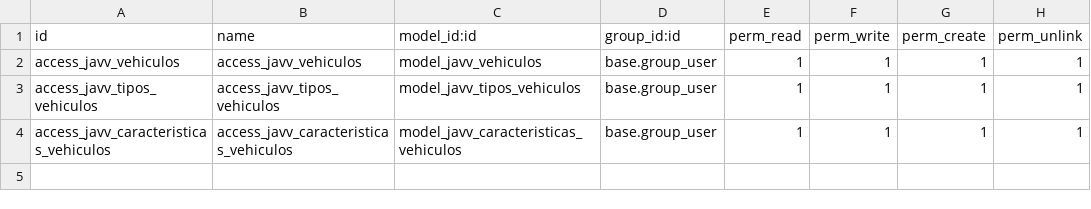
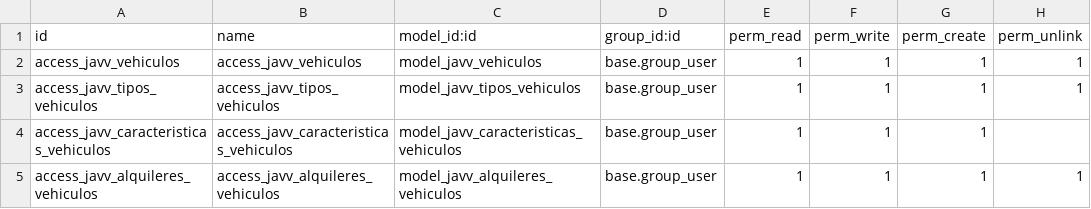
Before and after one commit to aakunoo/SG-Empresarial-DAM2, a CSV file: Practicas/Practica10/javv_modulo_vehiculos/security/ir.model.access.csv, drawn as a sheet.

```diff
--- a/Practicas/Practica10/javv_modulo_vehiculos/security/ir.model.access.csv
+++ b/Practicas/Practica10/javv_modulo_vehiculos/security/ir.model.access.csv
@@ -3,2 +3,3 @@ access_javv_vehiculos,access_javv_vehiculos,model_javv_vehiculos,base.group_user
 access_javv_tipos_vehiculos,access_javv_tipos_vehiculos,model_javv_tipos_vehiculos,base.group_user,1,1,1,1
-access_javv_caracteristicas_vehiculos,access_javv_caracteristicas_vehiculos,model_javv_caracteristicas_vehiculos,base.group_user,1,1,1,1
+access_javv_caracteristicas_vehiculos,access_javv_caracteristicas_vehiculos,model_javv_caracteristicas_vehiculos,base.group_user,1,1,1,
+access_javv_alquileres_vehiculos,access_javv_alquileres_vehiculos,model_javv_alquileres_vehiculos,base.group_user,1,1,1,1
```
Also changed, not shown: 9 other files.
